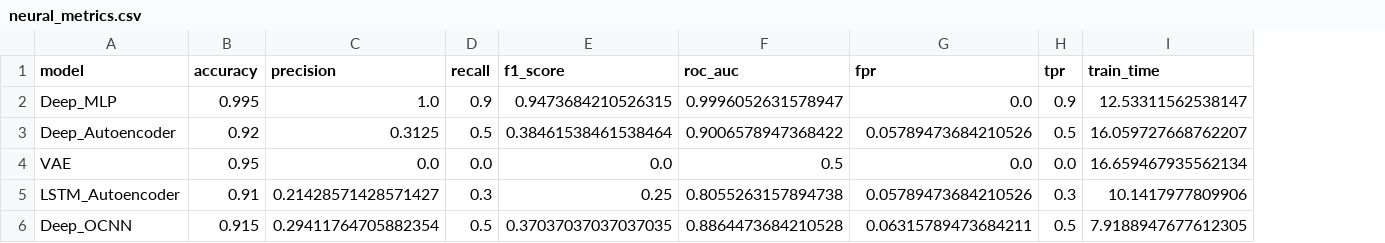
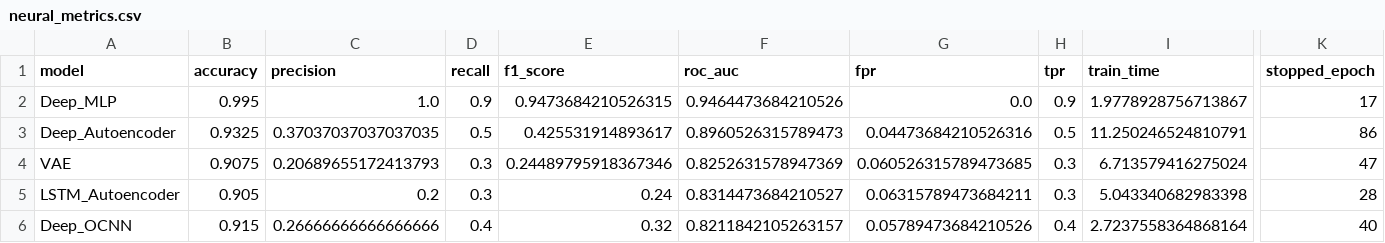
Before and after one commit to Prasanth-ADS/Anomaly-detection-in-finance-using-QML, a CSV file: results/neural_metrics.csv, drawn as a sheet; only a part is shown, gaps mark what is left out; the diff covers the shown part only; the diff names each change by its address in the sheet, - before the commit and + after, or states it on an @@ line.

Commit message:
Add chart images & update notebooks/results
Add generated chart and figure images, update notebooks to save plots to a new charts/ directory, and export comparison summaries. Notebooks 08-12 were modified to use CHARTS_DIR (created if missing), improve plotting (horizontal bar charts, value labels, legend fonts, bbox_inches='tight'), print save confirmations, and compute/save best-model summaries. Multiple binary charts and figure PNGs were added/updated, model checkpoints (.pth) were updated, and new result artifacts were added (best CSVs, epoch metadata JSONs, metrics CSVs, and a final_summary.json). Also fix a dtype mismatch in the hybrid QNN forward pass by converting stacked outputs to float.

```diff
--- a/results/neural_metrics.csv
+++ b/results/neural_metrics.csv
+column K (stopped_epoch), rows 2-6: 17 | 86 | 47 | 28 | 40
-F2 (roc_auc): 0.9996052631578947
+F2 (roc_auc): 0.9464473684210526
-I2 (train_time): 12.53311562538147
+I2 (train_time): 1.9778928756713867
-B3 (accuracy): 0.92
+B3 (accuracy): 0.9325
-C3 (precision): 0.3125
+C3 (precision): 0.37037037037037035
-E3 (f1_score): 0.38461538461538464
+E3 (f1_score): 0.425531914893617
-F3 (roc_auc): 0.9006578947368422
+F3 (roc_auc): 0.8960526315789473
-G3 (fpr): 0.05789473684210526
+G3 (fpr): 0.04473684210526316
-I3 (train_time): 16.059727668762207
+I3 (train_time): 11.250246524810791
-B4 (accuracy): 0.95
+B4 (accuracy): 0.9075
-C4 (precision): 0.0
+C4 (precision): 0.20689655172413793
-D4 (recall): 0.0
+D4 (recall): 0.3
-E4 (f1_score): 0.0
+E4 (f1_score): 0.24489795918367346
-F4 (roc_auc): 0.5
+F4 (roc_auc): 0.8252631578947369
-G4 (fpr): 0.0
+G4 (fpr): 0.060526315789473685
-H4 (tpr): 0.0
+H4 (tpr): 0.3
-I4 (train_time): 16.659467935562134
+I4 (train_time): 6.713579416275024
-B5 (accuracy): 0.91
+B5 (accuracy): 0.905
-C5 (precision): 0.21428571428571427
+C5 (precision): 0.2
-E5 (f1_score): 0.25
+E5 (f1_score): 0.24
-F5 (roc_auc): 0.8055263157894738
+F5 (roc_auc): 0.8314473684210527
-G5 (fpr): 0.05789473684210526
+G5 (fpr): 0.06315789473684211
-I5 (train_time): 10.1417977809906
+I5 (train_time): 5.043340682983398
-C6 (precision): 0.29411764705882354
+C6 (precision): 0.26666666666666666
-D6 (recall): 0.5
+D6 (recall): 0.4
-E6 (f1_score): 0.37037037037037035
+E6 (f1_score): 0.32
-F6 (roc_auc): 0.8864473684210528
+F6 (roc_auc): 0.8211842105263157
-G6 (fpr): 0.06315789473684211
+G6 (fpr): 0.05789473684210526
-H6 (tpr): 0.5
+H6 (tpr): 0.4
-I6 (train_time): 7.9188947677612305
+I6 (train_time): 2.7237558364868164
```
Also changed, not shown: 1 edited cell elsewhere in this file, 36 other files.
